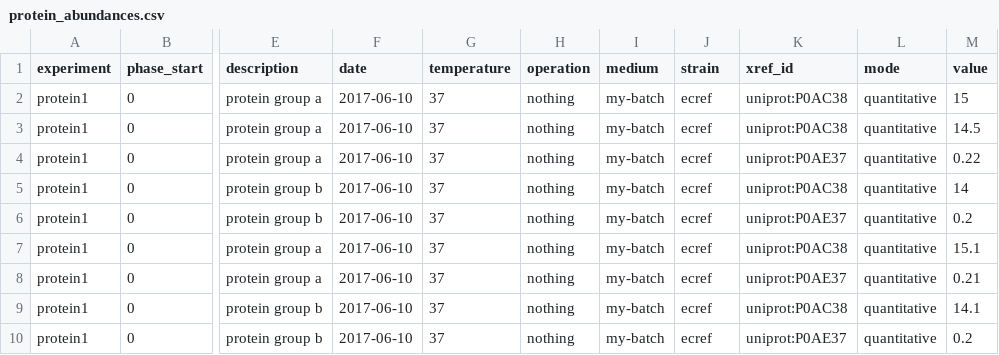
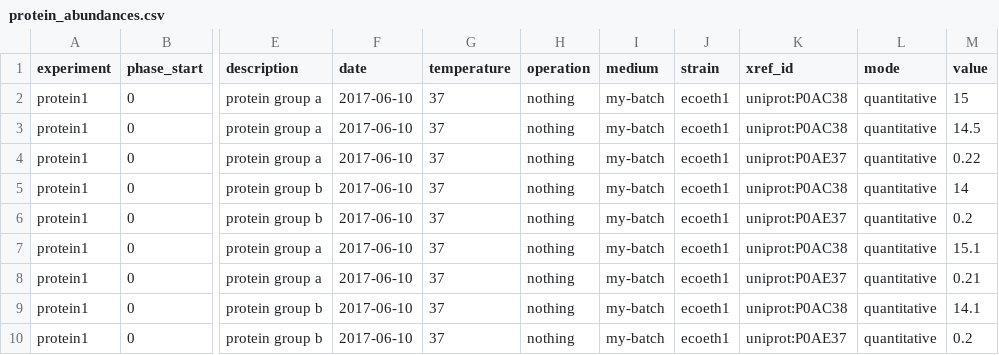
Before and after one commit to DD-DeCaF/upload-legacy, a CSV file: upload/data/examples/protein_abundances.csv, drawn as a sheet; only a part is shown, gaps mark what is left out; the diff names each change by its address in the sheet, - before the commit and + after, or states it on an @@ line.

```diff
--- a/upload/data/examples/protein_abundances.csv
+++ b/upload/data/examples/protein_abundances.csv
-J2:J10 (strain): ecref
+J2:J10 (strain): ecoeth1
```
Also changed, not shown: 5 other files.
